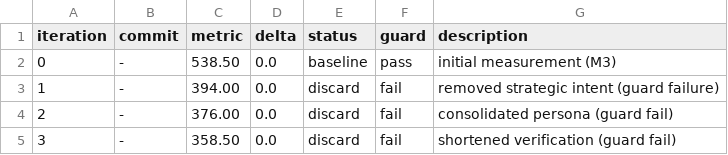
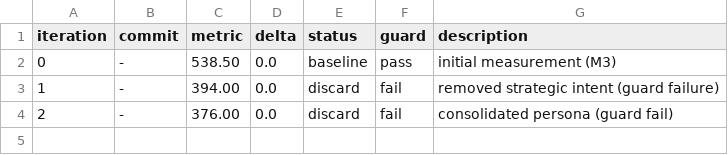
Before and after one commit to JOHNNYMACONNY/mighty-mouse, a TSV file: autoresearch-results-m3.tsv, drawn as a sheet.

Commit message:
Revert "autoresearch iter 2: consolidate persona for efficiency"
This reverts commit 89ca90919fbd76ee14e3ca16322bf3f24851ded7.

```diff
--- a/autoresearch-results-m3.tsv
+++ b/autoresearch-results-m3.tsv
@@ -4,2 +4 @@ iteration	commit	metric	delta	status	guard	description
 2	-	376.00	0.0	discard	fail	consolidated persona (guard fail)
-3	-	358.50	0.0	discard	fail	shortened verification (guard fail)
```
Also changed, not shown: 4 other files.
